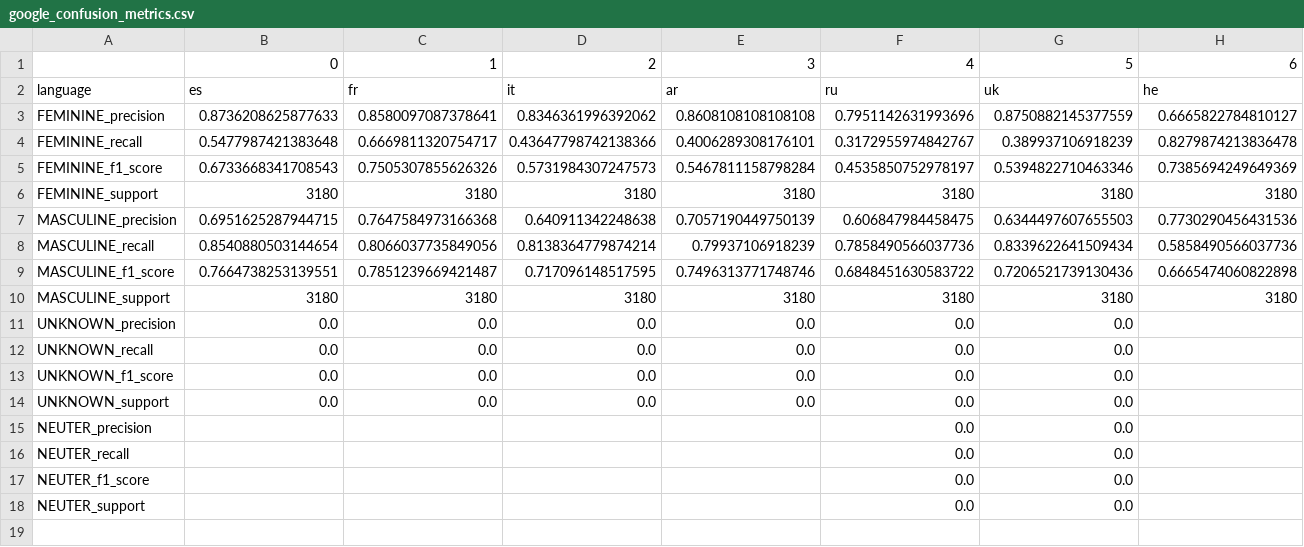
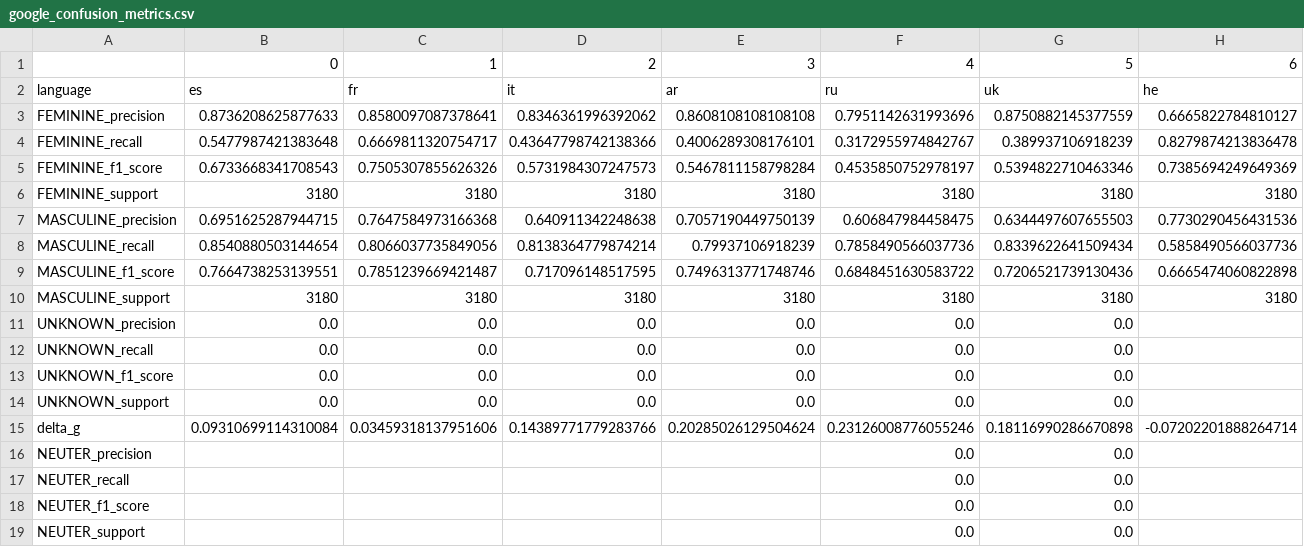
Before and after one commit to michellekappl/DEval-MT, a CSV file: study/outputs/google/google_confusion_metrics.csv, drawn as a sheet.

```diff
--- a/study/outputs/google/google_confusion_metrics.csv
+++ b/study/outputs/google/google_confusion_metrics.csv
@@ -14,2 +14,3 @@ UNKNOWN_f1_score,0.0,0.0,0.0,0.0,0.0,0.0,
 UNKNOWN_support,0.0,0.0,0.0,0.0,0.0,0.0,
+delta_g,0.09310699114310084,0.03459318137951606,0.14389771779283766,0.20285026129504624,0.23126008776055246,0.18116990286670898,-0.07202201888264714
 NEUTER_precision,,,,,0.0,0.0,
```
Also changed, not shown: study/outputs/deepl/deepl_confusion_metrics.csv, study/outputs/google_llm/google_llm_confusion_metrics.csv, 6 other files.
